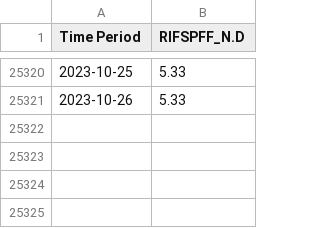
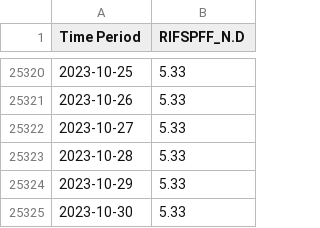
Before and after one commit to natashk/EFF-Rate-Scrapper, a CSV file: FRB_H15.csv, drawn as a sheet; only a part is shown, gaps mark what is left out; the diff names each change by its address in the sheet, - before the commit and + after, or states it on an @@ line.

```diff
--- a/FRB_H15.csv
+++ b/FRB_H15.csv
+row 25322: 2023-10-27 | 5.33
+row 25323: 2023-10-28 | 5.33
+row 25324: 2023-10-29 | 5.33
+row 25325: 2023-10-30 | 5.33
```
